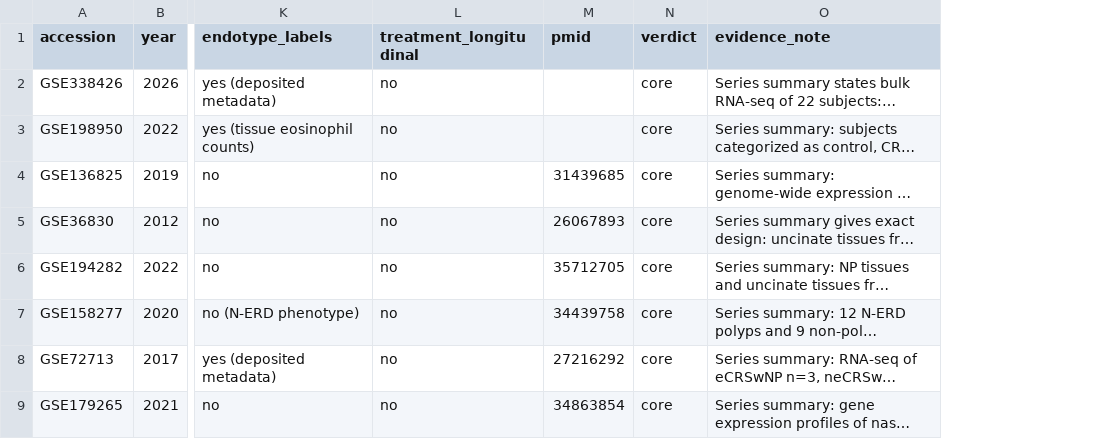
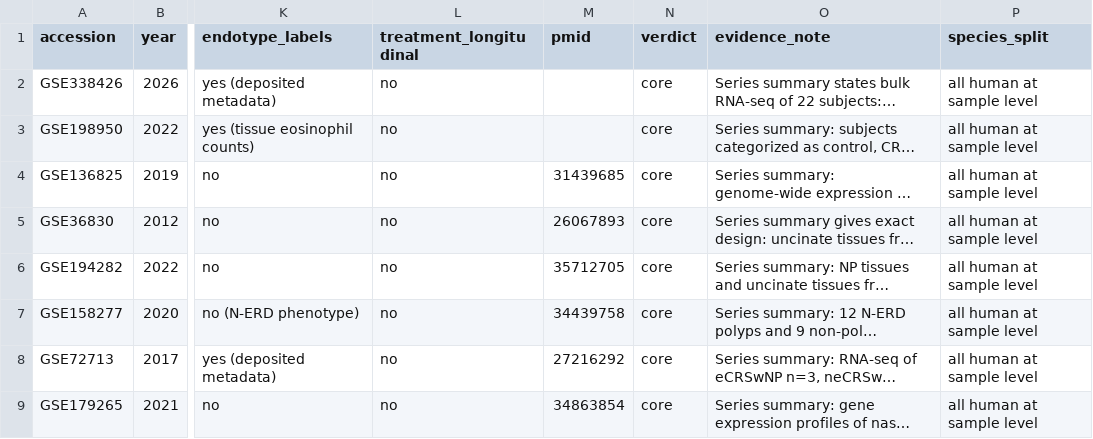
Before and after one commit to polypatlas/polypatlas, a CSV file: site/data/curation_table.csv, drawn as a sheet; only a part is shown, gaps mark what is left out; long unchanged cells end in …; the diff names each change by its address in the sheet, - before the commit and + after, or states it on an @@ line.

Commit message:
v1.9: primary whole-tissue consensus designation, dual species accounting, GSE136825 sensitivity + cluster bootstrap downloads, ZH vocabulary fix, Zenodo DOI 24357002

```diff
--- a/site/data/curation_table.csv
+++ b/site/data/curation_table.csv
+column P (species_split), rows 2-9: all all human at sample level
```
Also changed, not shown: site/data/runlog.csv, 21 other files.
